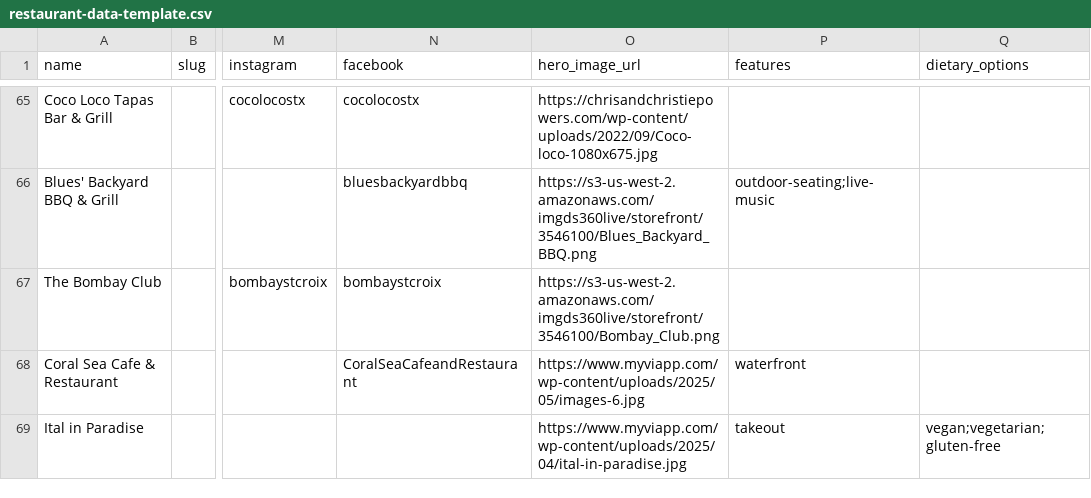
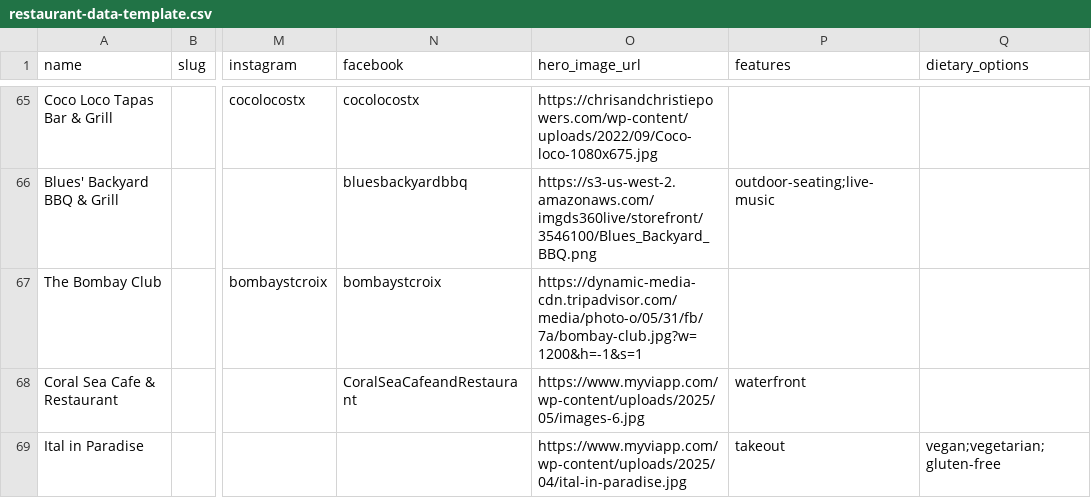
Before and after one commit to 340dude/rork-usvi-eats---restaurant-discovery-app, a CSV file: docs/restaurant-data-template.csv, drawn as a sheet; only a part is shown, gaps mark what is left out; the diff covers the shown part only; the diff names each change by its address in the sheet, - before the commit and + after, or states it on an @@ line.

```diff
--- a/docs/restaurant-data-template.csv
+++ b/docs/restaurant-data-template.csv
-O67 (hero_image_url): https://s3-us-west-2.amazonaws.com/imgds360live/storefront/3546100/Bombay_Club.png
+O67 (hero_image_url): https://dynamic-media-cdn.tripadvisor.com/media/photo-o/05/31/fb/7a/bombay-club.jpg?w=1200&h=-1&s=1
```
Also changed, not shown: 30 edited cells elsewhere in this file.
